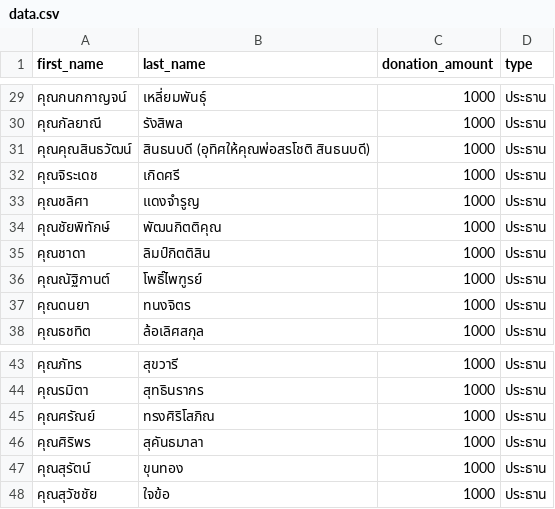
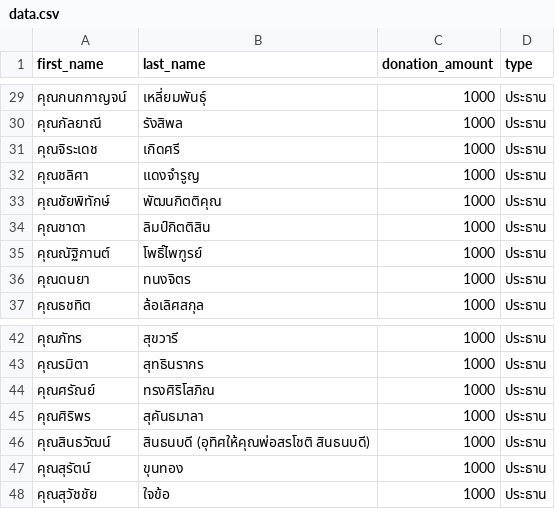
Before and after one commit to thanatchon36/suanphai-aphinyayan, a CSV file: data.csv, drawn as a sheet; only a part is shown, gaps mark what is left out; removed rows and columns are numbered as before the commit, all else as after; the diff names each change by its address in the sheet, - before the commit and + after, or states it on an @@ line.

```diff
--- a/data.csv
+++ b/data.csv
-row 31: คุณคุณสินธวัฒน์ | สินธนบดี (อุทิศให้คุณพ่อสรโชติ สินธนบดี) | 1000 | ประธาน
+row 46: คุณสินธวัฒน์ | สินธนบดี (อุทิศให้คุณพ่อสรโชติ สินธนบดี) | 1000 | ประธาน
```
Also changed, not shown: 1 other file.
